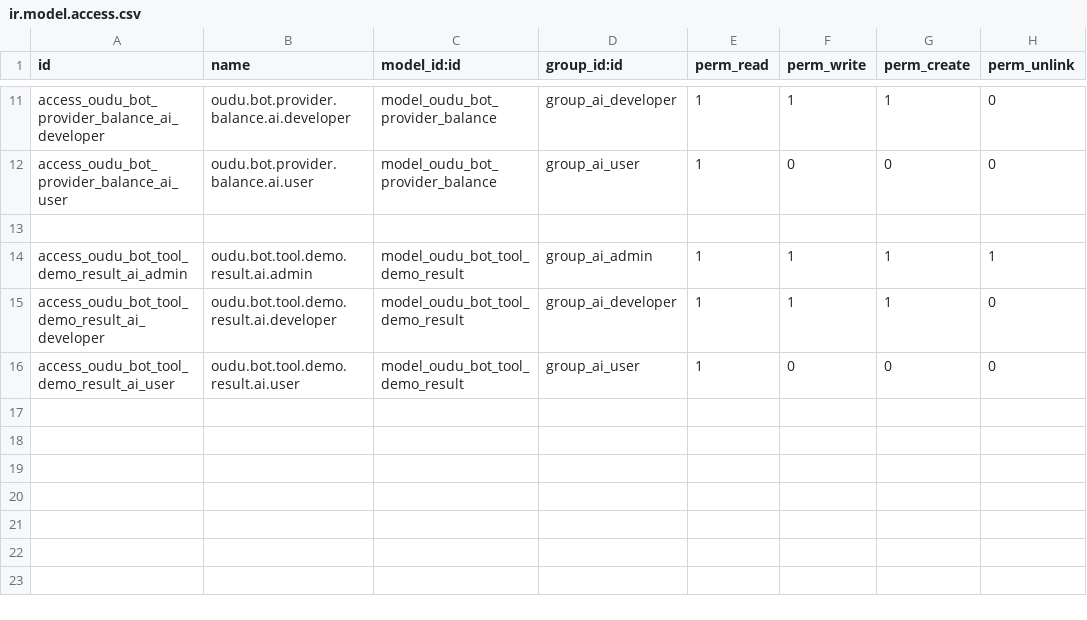
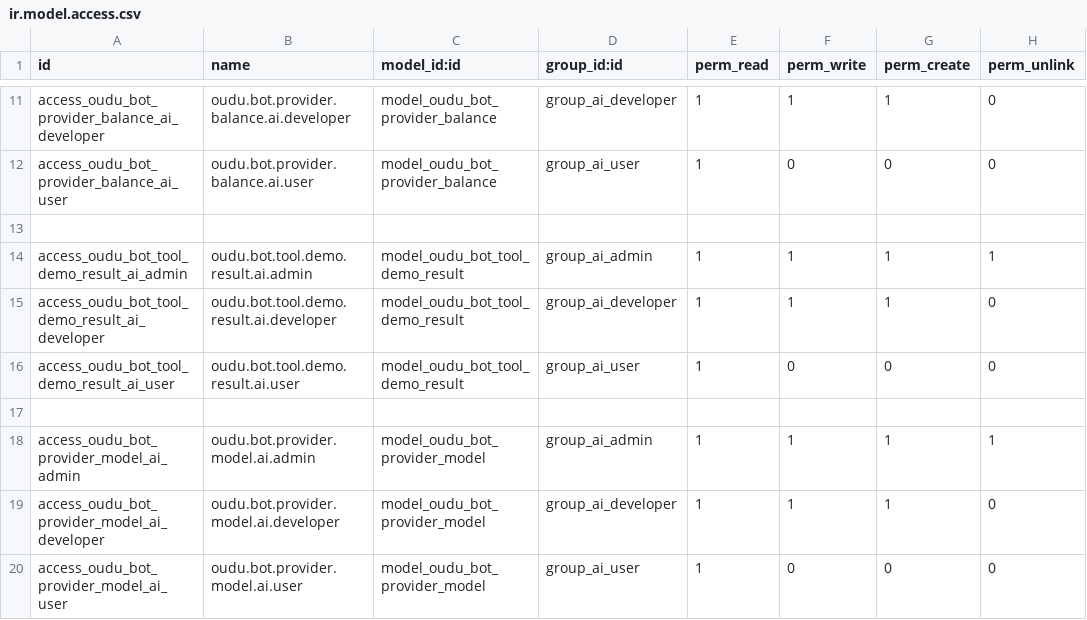
Before and after one commit to duodoo-ai/social_im, a CSV file: oudu_bot_integration/security/ir.model.access.csv, drawn as a sheet; only a part is shown, gaps mark what is left out.

```diff
--- a/oudu_bot_integration/security/ir.model.access.csv
+++ b/oudu_bot_integration/security/ir.model.access.csv
@@ -16 +16,5 @@ access_oudu_bot_tool_demo_result_ai_developer,oudu.bot.tool.demo.result.ai.devel
 access_oudu_bot_tool_demo_result_ai_user,oudu.bot.tool.demo.result.ai.user,model_oudu_bot_tool_demo_result,group_ai_user,1,0,0,0
+
+access_oudu_bot_provider_model_ai_admin,oudu.bot.provider.model.ai.admin,model_oudu_bot_provider_model,group_ai_admin,1,1,1,1
+access_oudu_bot_provider_model_ai_developer,oudu.bot.provider.model.ai.developer,model_oudu_bot_provider_model,group_ai_developer,1,1,1,0
+access_oudu_bot_provider_model_ai_user,oudu.bot.provider.model.ai.user,model_oudu_bot_provider_model,group_ai_user,1,0,0,0
```
Also changed, not shown: 8 other files.
